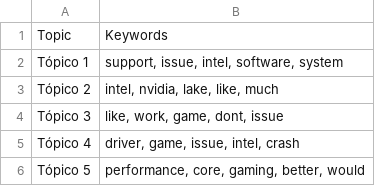
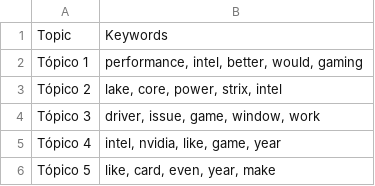
Before and after one commit to Ricardouchub/Proyecto-mlops-automl-reddit, a CSV file: data/topic_keywords.csv, drawn as a sheet.

```diff
--- a/data/topic_keywords.csv
+++ b/data/topic_keywords.csv
@@ -1,6 +1,6 @@
 Topic,Keywords
-Tópico 1,"support, issue, intel, software, system"
-Tópico 2,"intel, nvidia, lake, like, much"
-Tópico 3,"like, work, game, dont, issue"
-Tópico 4,"driver, game, issue, intel, crash"
-Tópico 5,"performance, core, gaming, better, would"
+Tópico 1,"performance, intel, better, would, gaming"
+Tópico 2,"lake, core, power, strix, intel"
+Tópico 3,"driver, issue, game, window, work"
+Tópico 4,"intel, nvidia, like, game, year"
+Tópico 5,"like, card, even, year, make"
```
Also changed, not shown: 3 other files.
